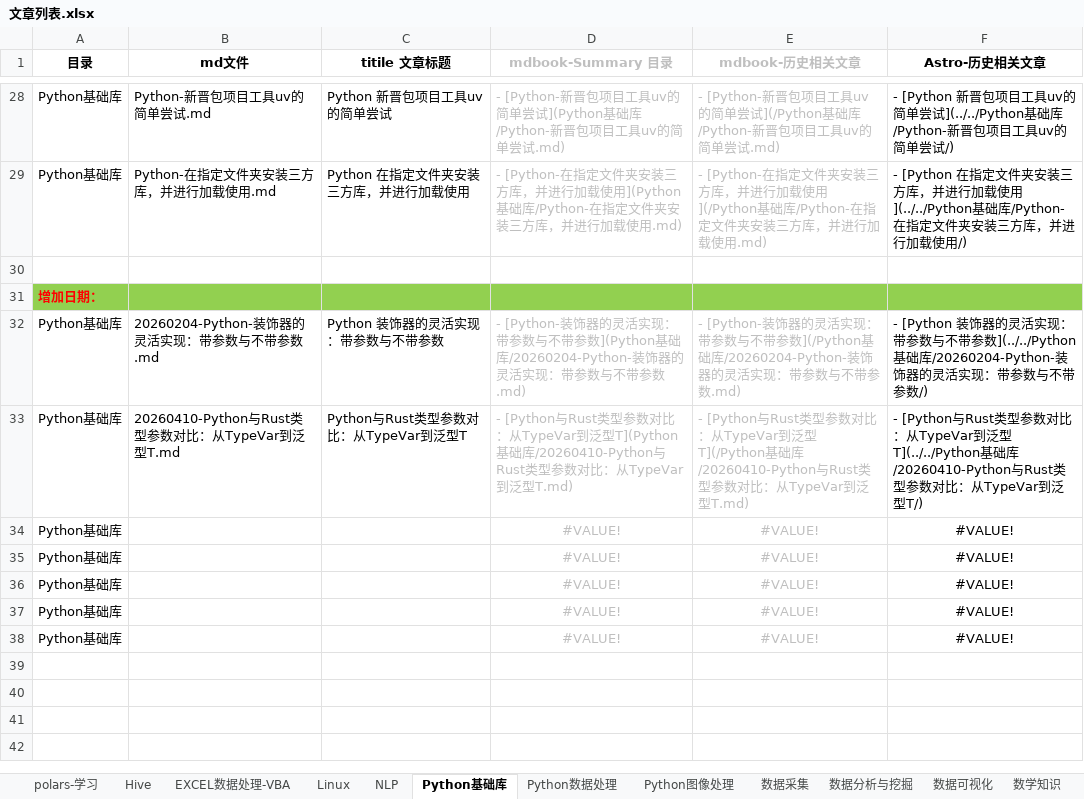
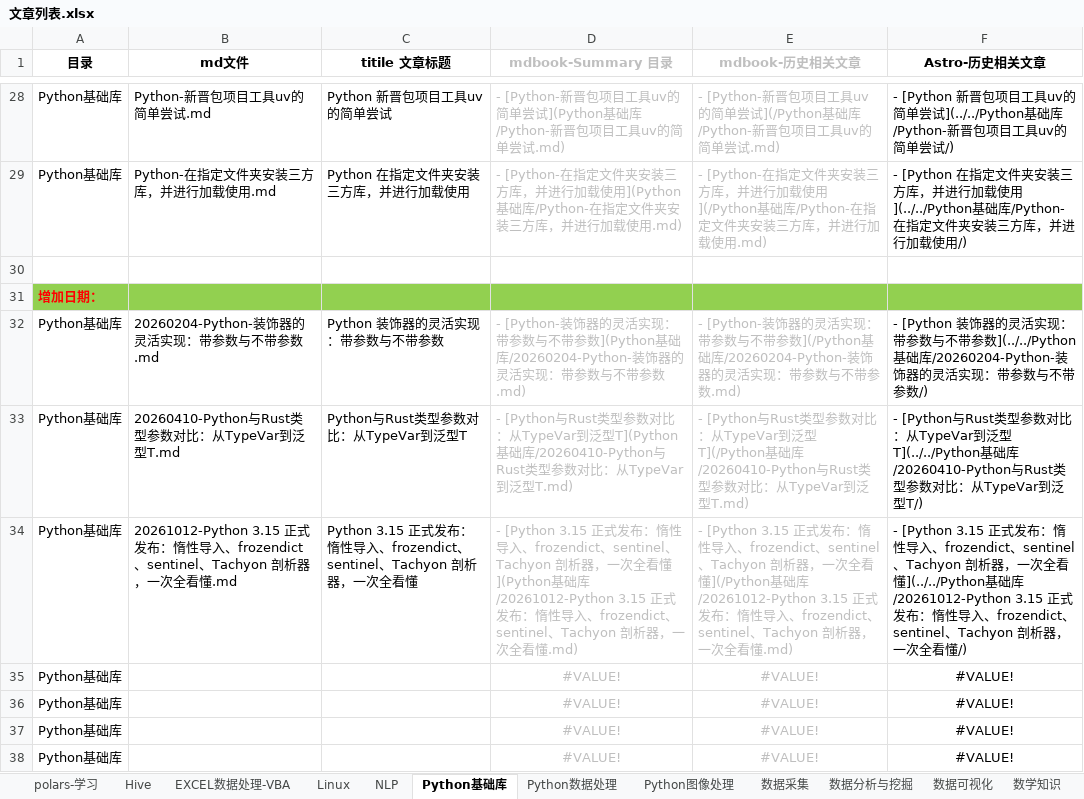
Before and after one commit to DataShare-duo/datashare-blog, an Excel workbook: src/content/posts/文章列表.xlsx, sheet Python基础库, drawn as a sheet; only a part is shown, gaps mark what is left out; values as stored, in another font and other column widths than the file's, no borders; removed rows and columns are numbered as before the commit, all else as after; the diff names each change by its address in the sheet, - before the commit and + after, or states it on an @@ line.

```diff
--- a/src/content/posts/文章列表.xlsx (sheet Python基础库)
+++ b/src/content/posts/文章列表.xlsx (sheet Python基础库)
-row 34: Python基础库 |  |  | #VALUE! | #VALUE! | #VALUE!
+row 34: Python基础库 | 20261012-Python 3.15 正式发布：惰性导入、frozendict、sentinel、Tachyon 剖析器，一次全看懂.md | Python 3.15 正式发布：惰性导入、frozendict、sentinel、Tachyon 剖析器，一次全看懂 | - [Python 3.15 正式发布：惰性导入、frozendict、sentinel、Tachyon 剖析器，一次全看懂](Python基础库/20261012-Python 3.15 正式发布：惰性导入、frozendict、sentinel、Tachyon 剖析器，一次全看懂.md) | - [Python 3.15 正式发布：惰性导入、frozendict、sentinel、Tachyon 剖析器，一次全看懂](/Python基础库/20261012-Python 3.15 正式发布：惰性导入、frozendict、sentinel、Tachyon 剖析器，一次全看懂.md) | - [Python 3.15 正式发布：惰性导入、frozendict、sentinel、Tachyon 剖析器，一次全看懂](../../Python基础库/20261012-Python 3.15 正式发布：惰性导入、frozendict、sentinel、Tachyon 剖析器，一次全看懂/)
```
Also changed, not shown: 1 other file.
